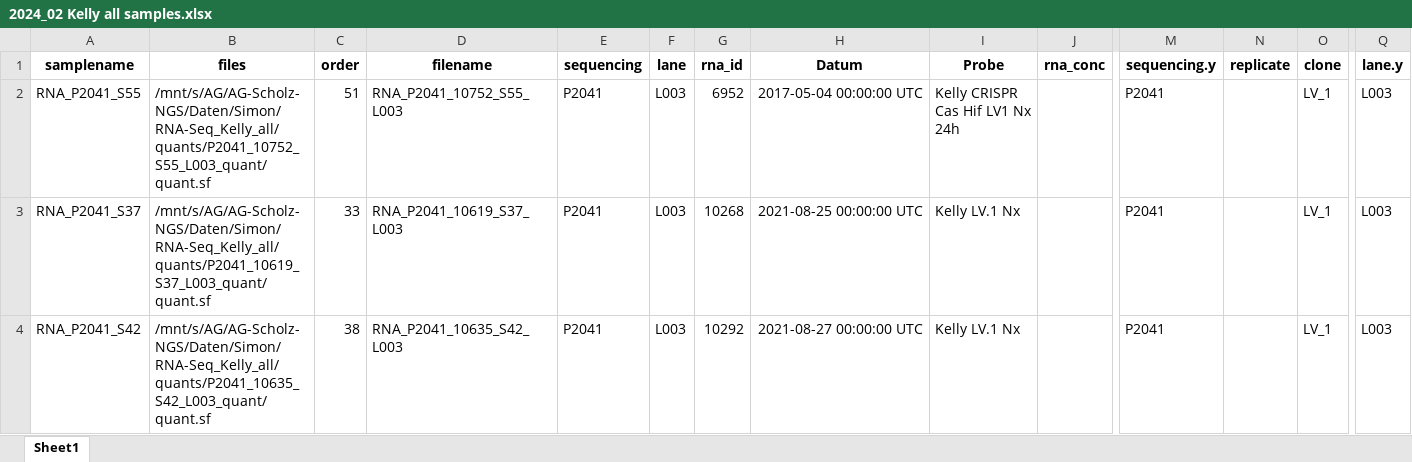
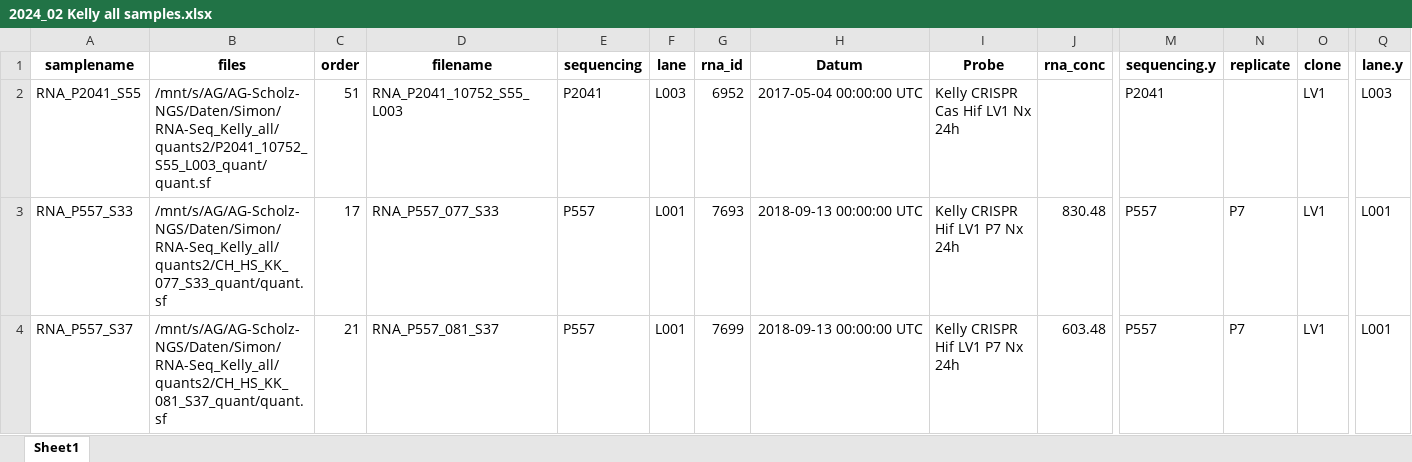
Before and after one commit to DNAborn/RNAseq_Kelly_Hx, an Excel workbook: 1_data_processing/2024_02 Kelly all samples.xlsx, sheet Sheet1, drawn as a sheet; only a part is shown, gaps mark what is left out; values as stored, in another font and other column widths than the file's, no borders; the diff covers the shown part only; the diff names each change by its address in the sheet, - before the commit and + after, or states it on an @@ line.

```diff
--- a/1_data_processing/2024_02 Kelly all samples.xlsx (sheet Sheet1)
+++ b/1_data_processing/2024_02 Kelly all samples.xlsx (sheet Sheet1)
-B2 (files): /mnt/s/AG/AG-Scholz-NGS/Daten/Simon/RNA-Seq_Kelly_all/quants/P2041_10752_S55_L003_quant/quant.sf
+B2 (files): /mnt/s/AG/AG-Scholz-NGS/Daten/Simon/RNA-Seq_Kelly_all/quants2/P2041_10752_S55_L003_quant/quant.sf
-O2:O4 (clone): LV_1
+O2:O4 (clone): LV1
-A3 (samplename): RNA_P2041_S37
+A3 (samplename): RNA_P557_S33
-B3 (files): /mnt/s/AG/AG-Scholz-NGS/Daten/Simon/RNA-Seq_Kelly_all/quants/P2041_10619_S37_L003_quant/quant.sf
+B3 (files): /mnt/s/AG/AG-Scholz-NGS/Daten/Simon/RNA-Seq_Kelly_all/quants2/CH_HS_KK_077_S33_quant/quant.sf
-C3 (order): 33
+C3 (order): 17
-D3 (filename): RNA_P2041_10619_S37_L003
+D3 (filename): RNA_P557_077_S33
-E3:E4 (sequencing): P2041
+E3:E4 (sequencing): P557
-F3:F4 (lane): L003
+F3:F4 (lane): L001
-G3 (rna_id): 10268
+G3 (rna_id): 7693
-H3 (Datum): 2021-08-25 00:00:00 UTC
+H3 (Datum): 2018-09-13 00:00:00 UTC
-I3:I4 (Probe): Kelly LV.1 Nx
+I3:I4 (Probe): Kelly CRISPR Hif LV1 P7 Nx 24h
-J3 (rna_conc): (empty)
+J3 (rna_conc): 830.48
-M3:M4 (sequencing.y): P2041
+M3:M4 (sequencing.y): P557
-N3:N4 (replicate): (empty)
+N3:N4 (replicate): P7
-Q3:Q4 (lane.y): L003
+Q3:Q4 (lane.y): L001
-A4 (samplename): RNA_P2041_S42
+A4 (samplename): RNA_P557_S37
-B4 (files): /mnt/s/AG/AG-Scholz-NGS/Daten/Simon/RNA-Seq_Kelly_all/quants/P2041_10635_S42_L003_quant/quant.sf
+B4 (files): /mnt/s/AG/AG-Scholz-NGS/Daten/Simon/RNA-Seq_Kelly_all/quants2/CH_HS_KK_081_S37_quant/quant.sf
-C4 (order): 38
+C4 (order): 21
-D4 (filename): RNA_P2041_10635_S42_L003
+D4 (filename): RNA_P557_081_S37
-G4 (rna_id): 10292
+G4 (rna_id): 7699
-H4 (Datum): 2021-08-27 00:00:00 UTC
+H4 (Datum): 2018-09-13 00:00:00 UTC
-J4 (rna_conc): (empty)
+J4 (rna_conc): 603.48
```
Also changed, not shown: 419 edited cells elsewhere in this sheet, 2024_02 Kelly all samples.xlsx, 25 other files.
